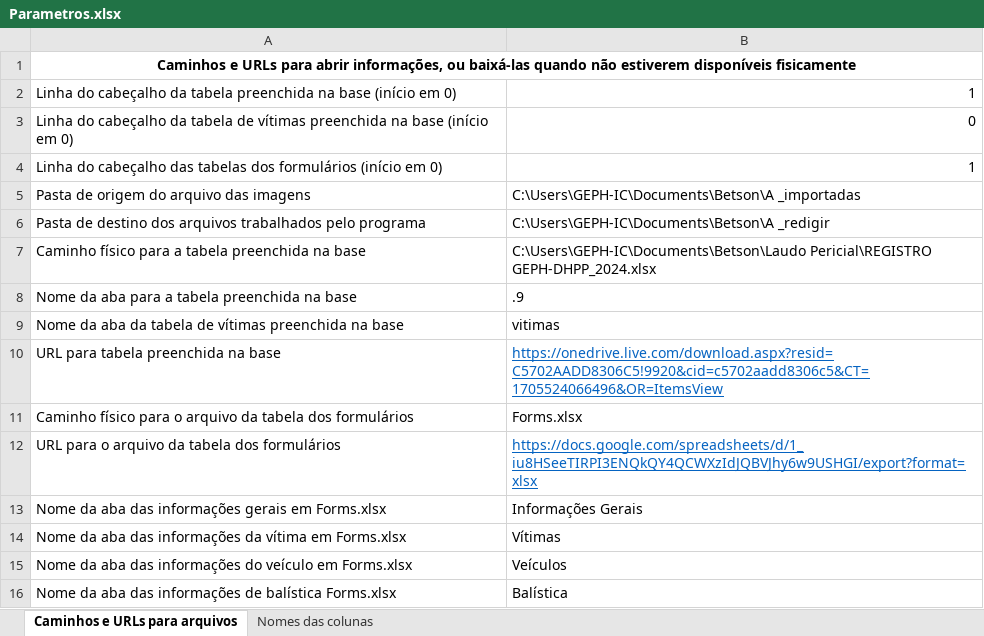
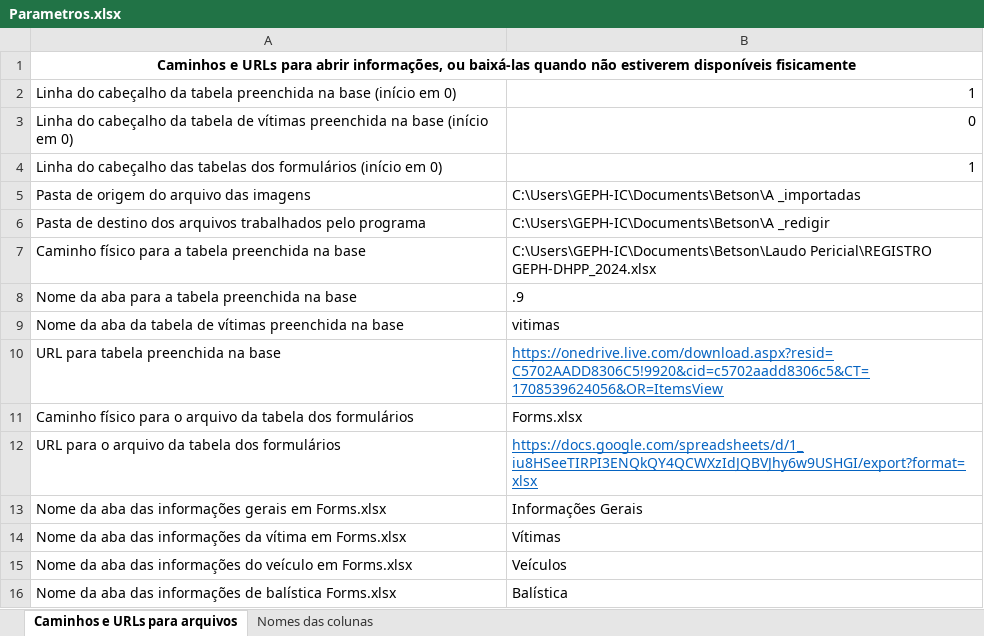
Before and after one commit to betson-fernando/laudo-pericial, an Excel workbook: Parametros.xlsx, sheet Caminhos e URLs para arquivos, drawn as a sheet; values as stored, in another font and other column widths than the file's, no borders; the diff names each change by its address in the sheet, - before the commit and + after, or states it on an @@ line.

```diff
--- a/Parametros.xlsx (sheet Caminhos e URLs para arquivos)
+++ b/Parametros.xlsx (sheet Caminhos e URLs para arquivos)
-B10: https://onedrive.live.com/download.aspx?resid=C5702AADD8306C5!9920&cid=c5702aadd8306c5&CT=1705524066496&OR=ItemsView
+B10: https://onedrive.live.com/download.aspx?resid=C5702AADD8306C5!9920&cid=c5702aadd8306c5&CT=1708539624056&OR=ItemsView
```
Also changed, not shown: Forms.xlsx, 26 other files.
